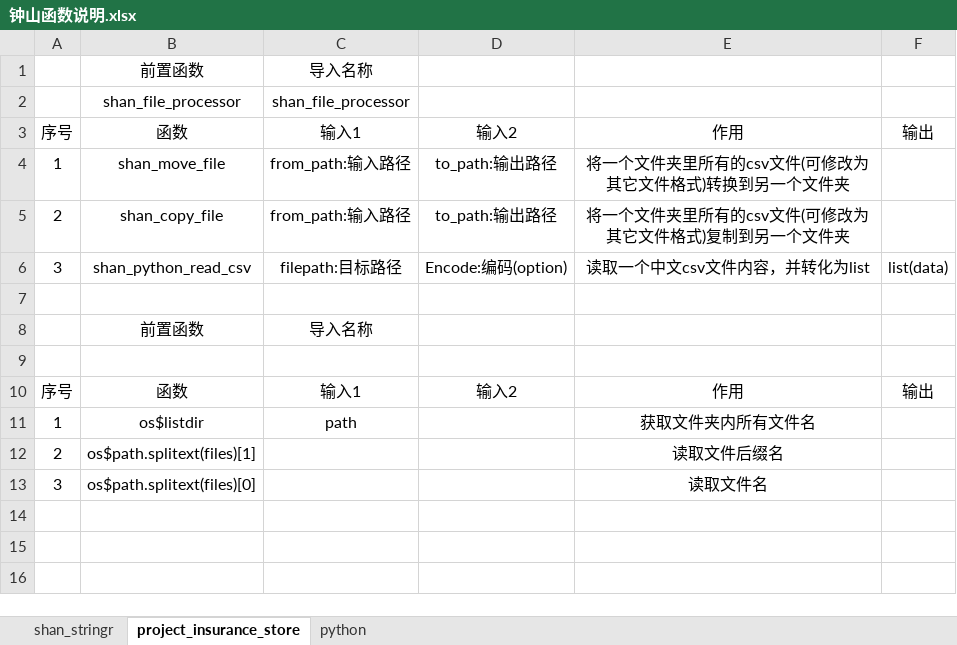
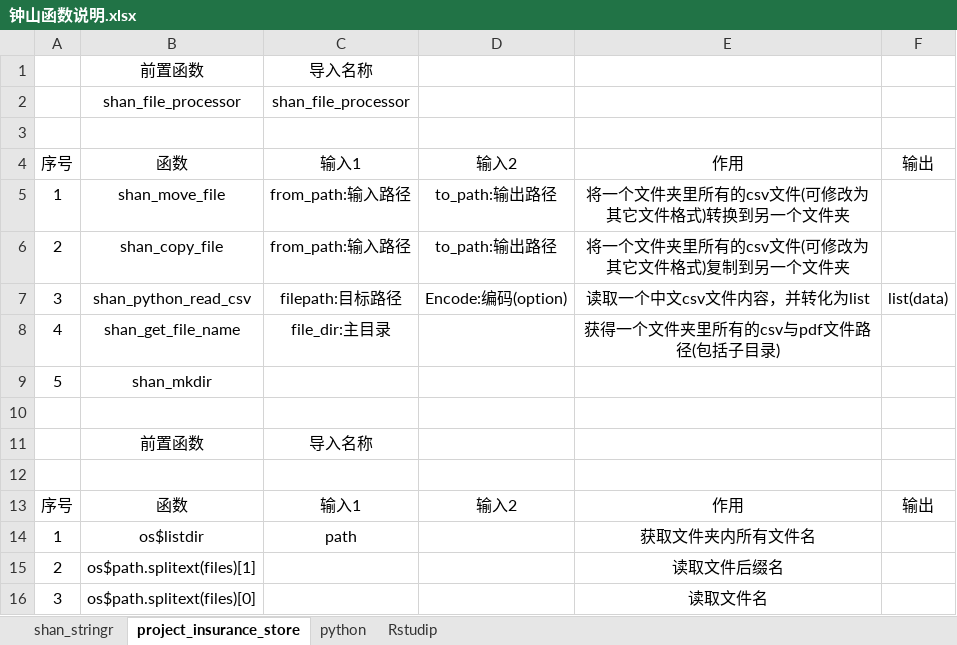
Before and after one commit to binxinz/insurance, an Excel workbook: 操作说明/钟山函数说明.xlsx, sheet project_insurance_store, drawn as a sheet; values as stored, in another font and other column widths than the file's, no borders; the diff names each change by its address in the sheet, - before the commit and + after, or states it on an @@ line.

Commit message:
Shan

```diff
--- a/操作说明/钟山函数说明.xlsx (sheet project_insurance_store)
+++ b/操作说明/钟山函数说明.xlsx (sheet project_insurance_store)
+sheet tab: Rstudip
+row 3: (empty)
+row 8: 4 | shan_get_file_name | file_dir:主目录 |  | 获得一个文件夹里所有的csv与pdf文件路径(包括子目录)
+row 9: 5 | shan_mkdir
```
Also changed, not shown: 3 other files.
